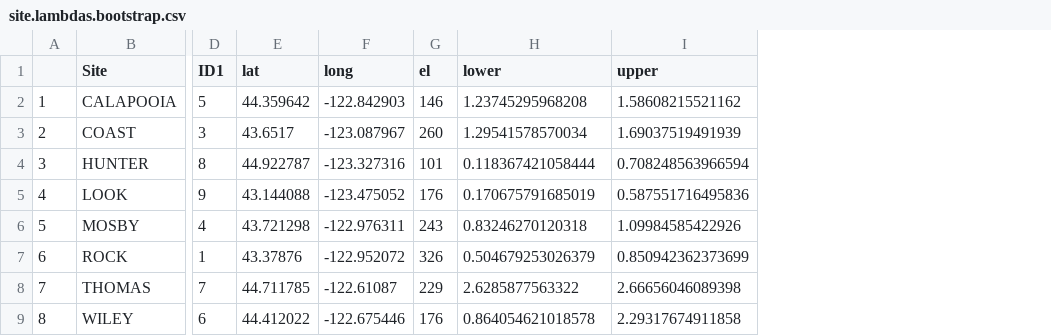
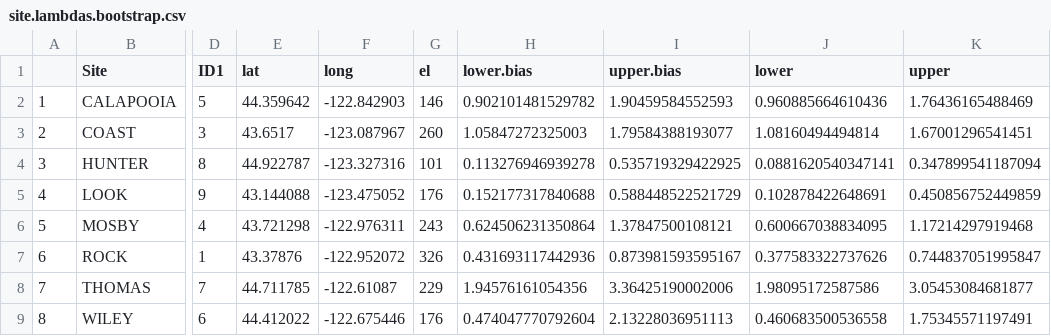
Before and after one commit to mattjbayly/transplant_analysis, a CSV file: Robjects/site.lambdas.bootstrap.csv, drawn as a sheet; only a part is shown, gaps mark what is left out; addresses are those after the commit; the diff names each change by its address in the sheet, - before the commit and + after, or states it on an @@ line.

Commit message:
new CIs after fixing establishment prob

```diff
--- a/Robjects/site.lambdas.bootstrap.csv
+++ b/Robjects/site.lambdas.bootstrap.csv
+column H (lower.bias), rows 2-9: 0.902101481529782 | 1.05847272325003 | 0.113276946939278 | 0.152177317840688 | 0.624506231350864 | 0.431693117442936 | 1.94576161054356 | 0.474047770792604
+column I (upper.bias), rows 2-9: 1.90459584552593 | 1.79584388193077 | 0.535719329422925 | 0.588448522521729 | 1.37847500108121 | 0.873981593595167 | 3.36425190002006 | 2.13228036951113
-J2 (lower): 1.23745295968208
+J2 (lower): 0.960885664610436
-K2 (upper): 1.58608215521162
+K2 (upper): 1.76436165488469
-J3 (lower): 1.29541578570034
+J3 (lower): 1.08160494494814
-K3 (upper): 1.69037519491939
+K3 (upper): 1.67001296541451
-J4 (lower): 0.118367421058444
+J4 (lower): 0.0881620540347141
-K4 (upper): 0.708248563966594
+K4 (upper): 0.347899541187094
-J5 (lower): 0.170675791685019
+J5 (lower): 0.102878422648691
-K5 (upper): 0.587551716495836
+K5 (upper): 0.450856752449859
-J6 (lower): 0.83246270120318
+J6 (lower): 0.600667038834095
-K6 (upper): 1.09984585422926
+K6 (upper): 1.17214297919468
-J7 (lower): 0.504679253026379
+J7 (lower): 0.377583322737626
-K7 (upper): 0.850942362373699
+K7 (upper): 0.744837051995847
-J8 (lower): 2.6285877563322
+J8 (lower): 1.98095172587586
-K8 (upper): 2.66656046089398
+K8 (upper): 3.05453084681877
-J9 (lower): 0.864054621018578
+J9 (lower): 0.460683500536558
-K9 (upper): 2.29317674911858
+K9 (upper): 1.75345571197491
```
